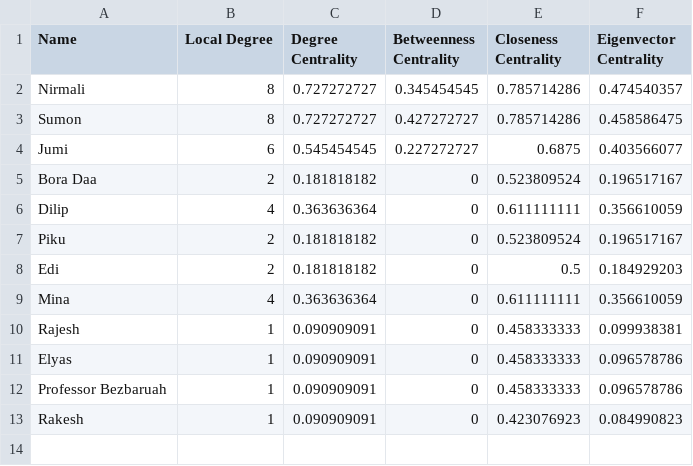
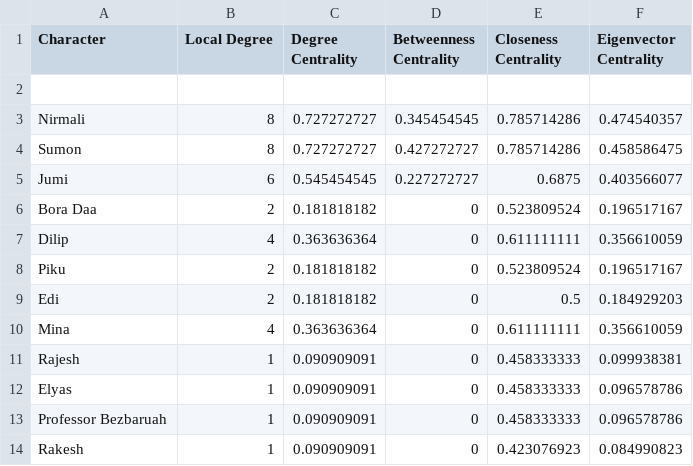
Before and after one commit to rhishikanya/rhishikanya.github.io, a CSV file: Data/Aamis/Aamis(degree).csv, drawn as a sheet.

Commit message:
Update Aamis(degree).csv

```diff
--- a/Data/Aamis/Aamis(degree).csv
+++ b/Data/Aamis/Aamis(degree).csv
@@ -1,2 +1,3 @@
-Name,Local Degree,Degree Centrality,Betweenness Centrality,Closeness Centrality,Eigenvector Centrality
+Character,	Local Degree,	Degree Centrality,	Betweenness Centrality,	Closeness Centrality,	Eigenvector Centrality
+
 Nirmali,8,0.727272727,0.345454545,0.785714286,0.474540357
```
